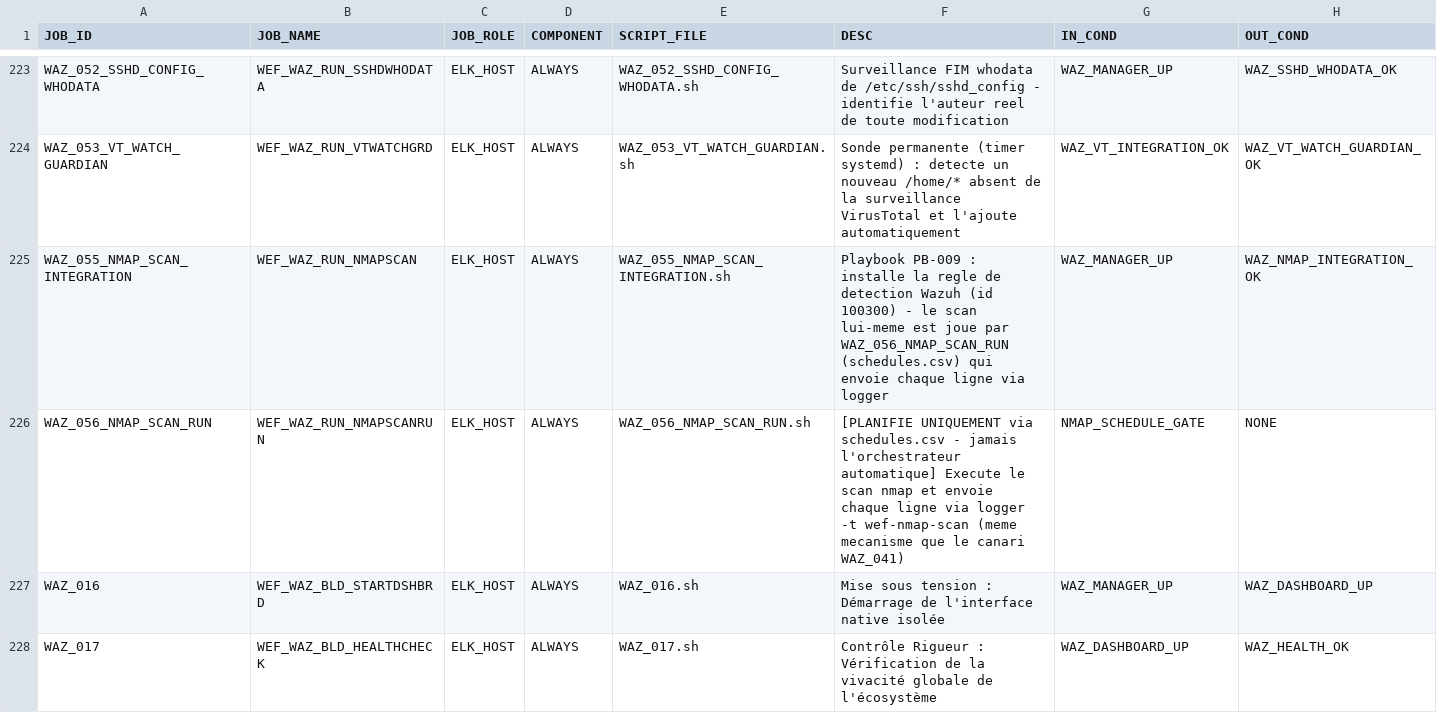
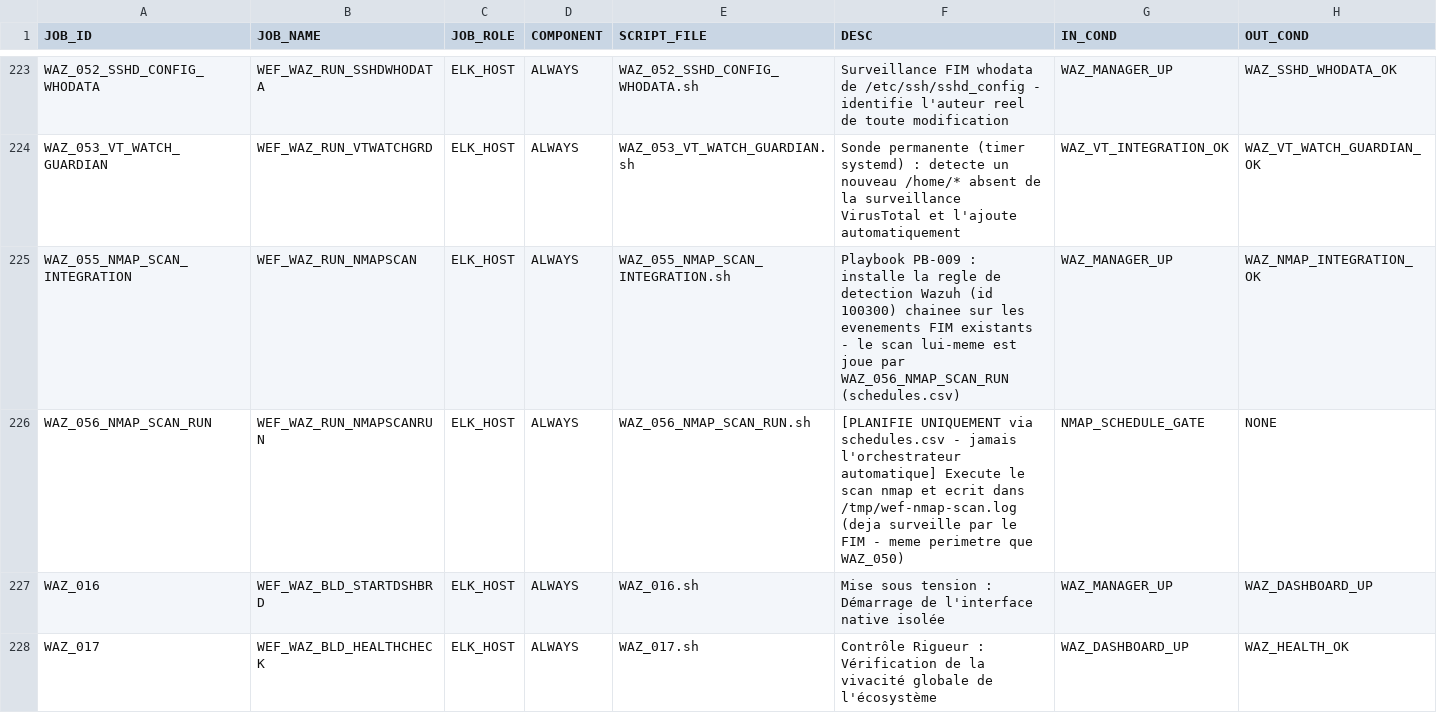
Before and after one commit to ykeupssi123-ship-it/WEF, a CSV file: jobs_table.csv, drawn as a sheet; only a part is shown, gaps mark what is left out.

```diff
--- a/jobs_table.csv
+++ b/jobs_table.csv
@@ -224,4 +224,4 @@ WAZ_052_SSHD_CONFIG_WHODATA,WEF_WAZ_RUN_SSHDWHODATA,ELK_HOST,ALWAYS,WAZ_052_SSHD
 WAZ_053_VT_WATCH_GUARDIAN,WEF_WAZ_RUN_VTWATCHGRD,ELK_HOST,ALWAYS,WAZ_053_VT_WATCH_GUARDIAN.sh,Sonde permanente (timer systemd) : detecte un nouveau /home/* absent de la surveillance VirusTotal et l'ajoute automatiquement,WAZ_VT_INTEGRATION_OK,WAZ_VT_WATCH_GUARDIAN_OK
-WAZ_055_NMAP_SCAN_INTEGRATION,WEF_WAZ_RUN_NMAPSCAN,ELK_HOST,ALWAYS,WAZ_055_NMAP_SCAN_INTEGRATION.sh,Playbook PB-009 : installe la regle de detection Wazuh (id 100300) - le scan lui-meme est joue par WAZ_056_NMAP_SCAN_RUN (schedules.csv) qui envoie chaque ligne via logger,WAZ_MANAGER_UP,WAZ_NMAP_INTEGRATION_OK
-WAZ_056_NMAP_SCAN_RUN,WEF_WAZ_RUN_NMAPSCANRUN,ELK_HOST,ALWAYS,WAZ_056_NMAP_SCAN_RUN.sh,[PLANIFIE UNIQUEMENT via schedules.csv - jamais l'orchestrateur automatique] Execute le scan nmap et envoie chaque ligne via logger -t wef-nmap-scan (meme mecanisme que le canari WAZ_041),NMAP_SCHEDULE_GATE,NONE
+WAZ_055_NMAP_SCAN_INTEGRATION,WEF_WAZ_RUN_NMAPSCAN,ELK_HOST,ALWAYS,WAZ_055_NMAP_SCAN_INTEGRATION.sh,Playbook PB-009 : installe la regle de detection Wazuh (id 100300) chainee sur les evenements FIM existants - le scan lui-meme est joue par WAZ_056_NMAP_SCAN_RUN (schedules.csv),WAZ_MANAGER_UP,WAZ_NMAP_INTEGRATION_OK
+WAZ_056_NMAP_SCAN_RUN,WEF_WAZ_RUN_NMAPSCANRUN,ELK_HOST,ALWAYS,WAZ_056_NMAP_SCAN_RUN.sh,[PLANIFIE UNIQUEMENT via schedules.csv - jamais l'orchestrateur automatique] Execute le scan nmap et ecrit dans /tmp/wef-nmap-scan.log (deja surveille par le FIM - meme perimetre que WAZ_050),NMAP_SCHEDULE_GATE,NONE
 WAZ_016,WEF_WAZ_BLD_STARTDSHBRD,ELK_HOST,ALWAYS,WAZ_016.sh,Mise sous tension : Démarrage de l'interface native isolée,WAZ_MANAGER_UP,WAZ_DASHBOARD_UP
```
Also changed, not shown: 3 other files.
